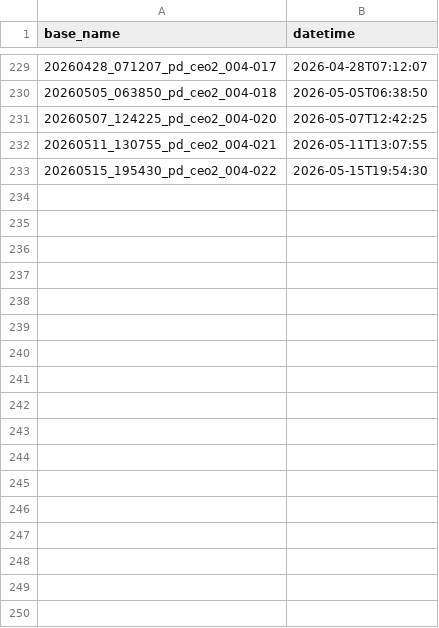
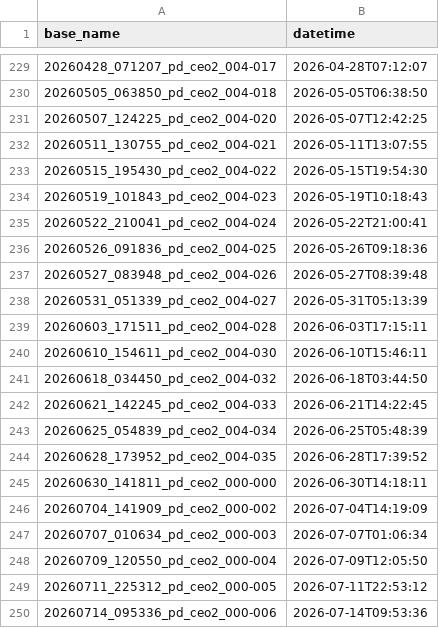
Before and after one commit to n-nels/cataverse.ai, a CSV file: orchestration/src/experiments/automation/outputs/records.csv, drawn as a sheet; only a part is shown, gaps mark what is left out.

Commit message:
automation

```diff
--- a/orchestration/src/experiments/automation/outputs/records.csv
+++ b/orchestration/src/experiments/automation/outputs/records.csv
@@ -233 +233,18 @@ base_name,datetime
 20260515_195430_pd_ceo2_004-022,2026-05-15T19:54:30
+20260519_101843_pd_ceo2_004-023,2026-05-19T10:18:43
+20260522_210041_pd_ceo2_004-024,2026-05-22T21:00:41
+20260526_091836_pd_ceo2_004-025,2026-05-26T09:18:36
+20260527_083948_pd_ceo2_004-026,2026-05-27T08:39:48
+20260531_051339_pd_ceo2_004-027,2026-05-31T05:13:39
+20260603_171511_pd_ceo2_004-028,2026-06-03T17:15:11
+20260610_154611_pd_ceo2_004-030,2026-06-10T15:46:11
+20260618_034450_pd_ceo2_004-032,2026-06-18T03:44:50
+20260621_142245_pd_ceo2_004-033,2026-06-21T14:22:45
+20260625_054839_pd_ceo2_004-034,2026-06-25T05:48:39
+20260628_173952_pd_ceo2_004-035,2026-06-28T17:39:52
+20260630_141811_pd_ceo2_000-000,2026-06-30T14:18:11
+20260704_141909_pd_ceo2_000-002,2026-07-04T14:19:09
+20260707_010634_pd_ceo2_000-003,2026-07-07T01:06:34
+20260709_120550_pd_ceo2_000-004,2026-07-09T12:05:50
+20260711_225312_pd_ceo2_000-005,2026-07-11T22:53:12
+20260714_095336_pd_ceo2_000-006,2026-07-14T09:53:36
```
Also changed, not shown: 14 other files.
